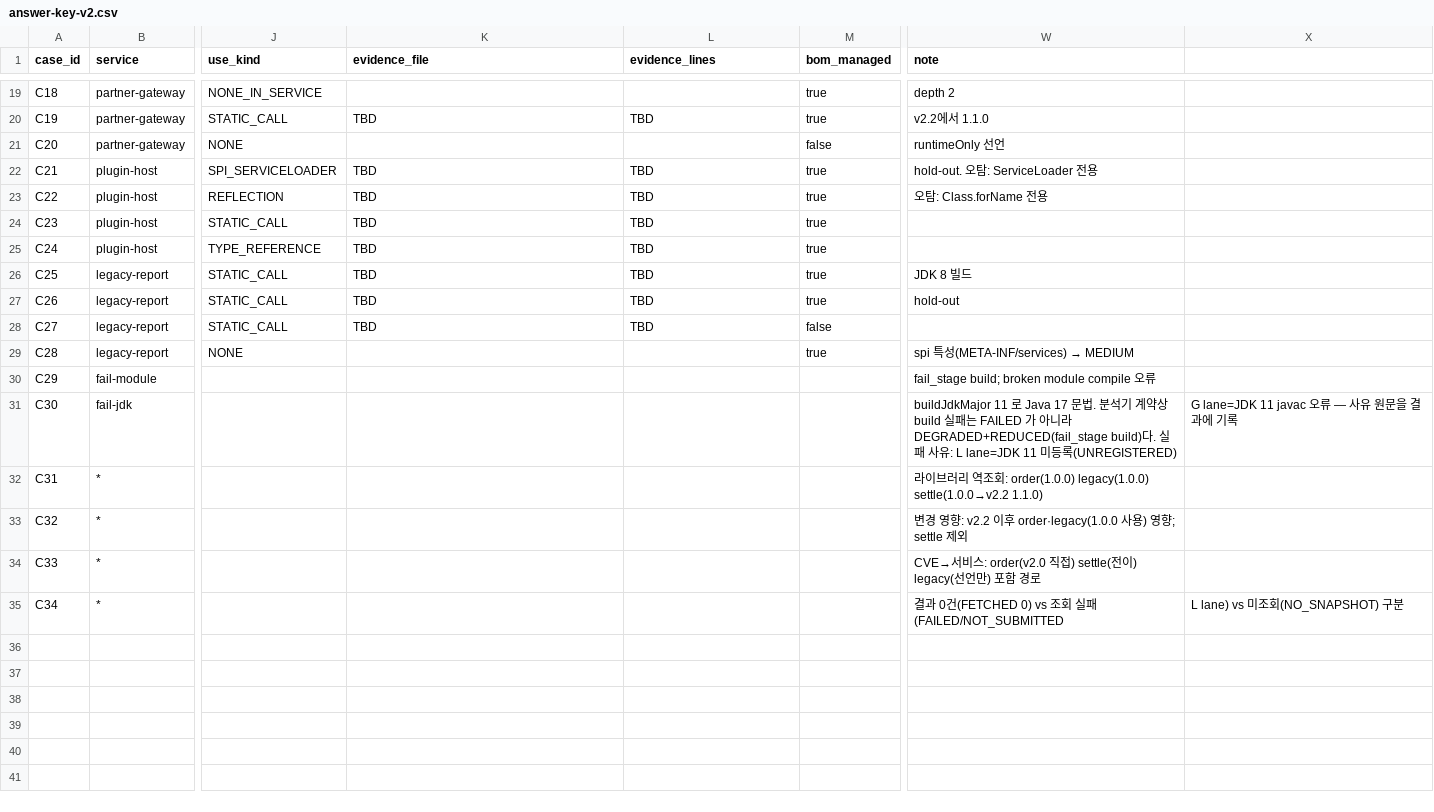
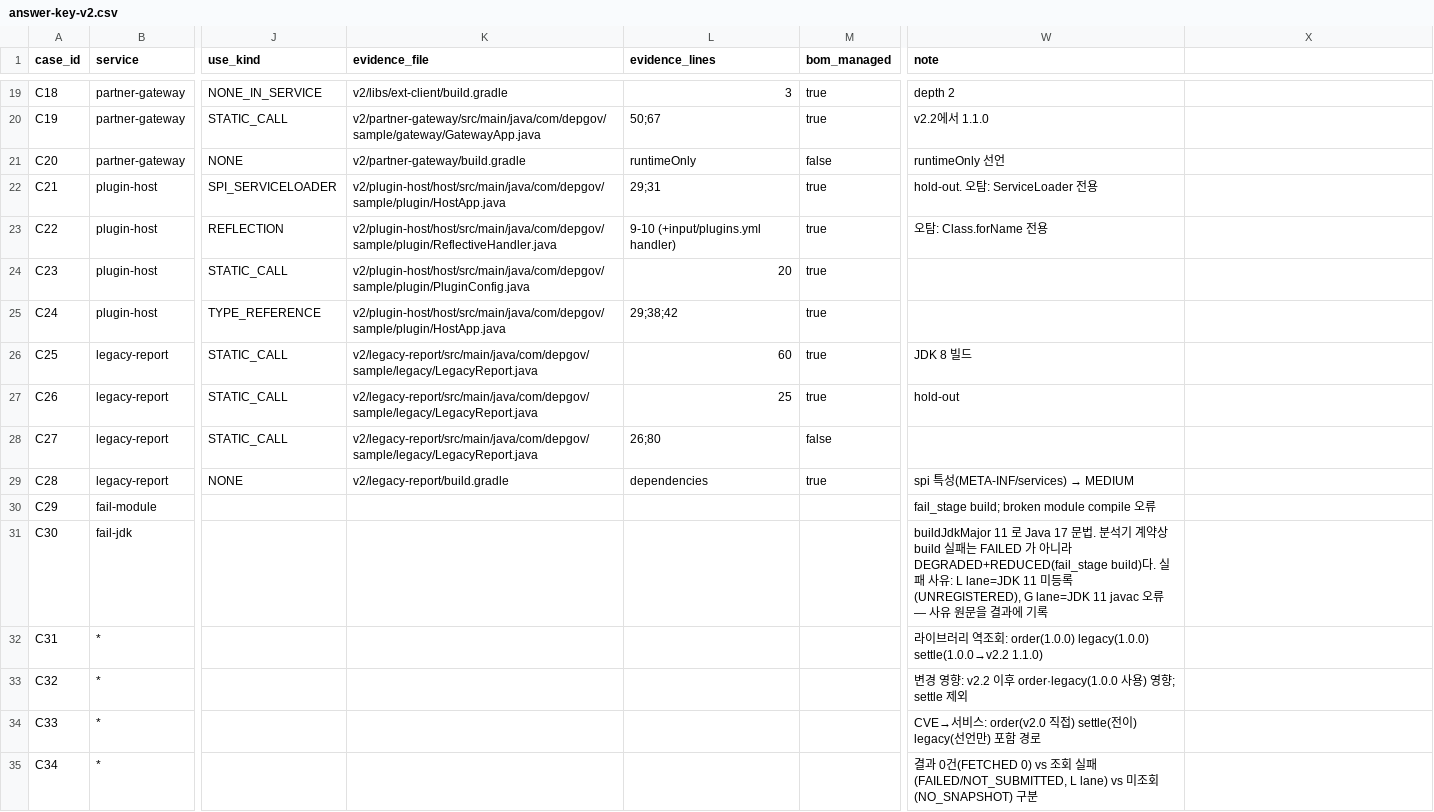
Before and after one commit to coolguyhong/depgov-samples, a CSV file: v2/answer-key-v2.csv, drawn as a sheet; only a part is shown, gaps mark what is left out; the diff covers the shown part only; the diff names each change by its address in the sheet, - before the commit and + after, or states it on an @@ line.

```diff
--- a/v2/answer-key-v2.csv
+++ b/v2/answer-key-v2.csv
-K19 (evidence_file): (empty)
+K19 (evidence_file): v2/libs/ext-client/build.gradle
-L19 (evidence_lines): (empty)
+L19 (evidence_lines): 3
-K20 (evidence_file): TBD
+K20 (evidence_file): v2/partner-gateway/src/main/java/com/depgov/sample/gateway/GatewayApp.java
-L20 (evidence_lines): TBD
+L20 (evidence_lines): 50;67
-K21 (evidence_file): (empty)
+K21 (evidence_file): v2/partner-gateway/build.gradle
-L21 (evidence_lines): (empty)
+L21 (evidence_lines): runtimeOnly
-K22 (evidence_file): TBD
+K22 (evidence_file): v2/plugin-host/host/src/main/java/com/depgov/sample/plugin/HostApp.java
-L22 (evidence_lines): TBD
+L22 (evidence_lines): 29;31
-K23 (evidence_file): TBD
+K23 (evidence_file): v2/plugin-host/host/src/main/java/com/depgov/sample/plugin/ReflectiveHandler.java
-L23 (evidence_lines): TBD
+L23 (evidence_lines): 9-10 (+input/plugins.yml handler)
-K24 (evidence_file): TBD
+K24 (evidence_file): v2/plugin-host/host/src/main/java/com/depgov/sample/plugin/PluginConfig.java
-L24 (evidence_lines): TBD
+L24 (evidence_lines): 20
-K25 (evidence_file): TBD
+K25 (evidence_file): v2/plugin-host/host/src/main/java/com/depgov/sample/plugin/HostApp.java
-L25 (evidence_lines): TBD
+L25 (evidence_lines): 29;38;42
-K26:K28 (evidence_file): TBD
+K26:K28 (evidence_file): v2/legacy-report/src/main/java/com/depgov/sample/legacy/LegacyReport.java
-L26 (evidence_lines): TBD
+L26 (evidence_lines): 60
-L27 (evidence_lines): TBD
+L27 (evidence_lines): 25
-L28 (evidence_lines): TBD
+L28 (evidence_lines): 26;80
-K29 (evidence_file): (empty)
+K29 (evidence_file): v2/legacy-report/build.gradle
-L29 (evidence_lines): (empty)
+L29 (evidence_lines): dependencies
-W31 (note): …등록(UNREGISTERED)
+W31 (note): …등록(UNREGISTERED), G lane=JDK 11 javac 오류 — 사유 원문을 결과에 기록
-X31: G lane=JDK 11 javac 오류 — 사유 원문을 결과에 기록
+X31: (empty)
-W35 (note): …실패(FAILED/NOT_SUBMITTED
+W35 (note): …실패(FAILED/NOT_SUBMITTED, L lane) vs 미조회(NO_SNAPSHOT) 구분
-X35: L lane) vs 미조회(NO_SNAPSHOT) 구분
+X35: (empty)
```
Also changed, not shown: 34 edited cells elsewhere in this file.
